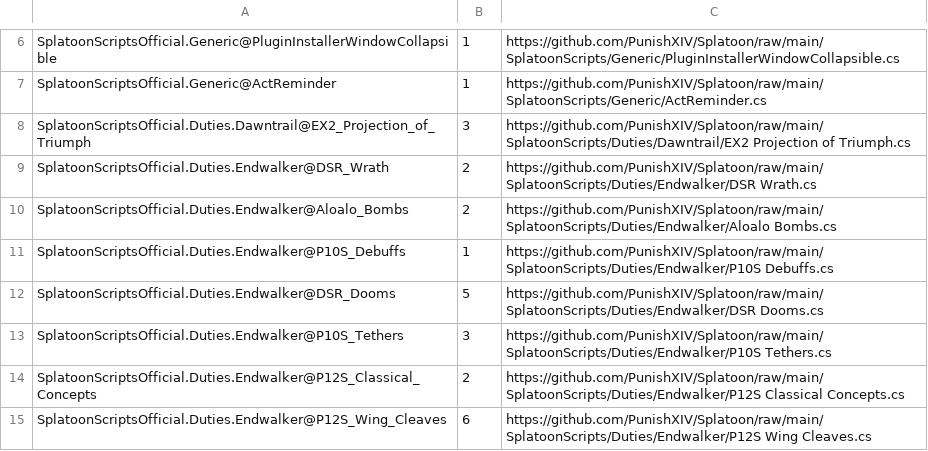
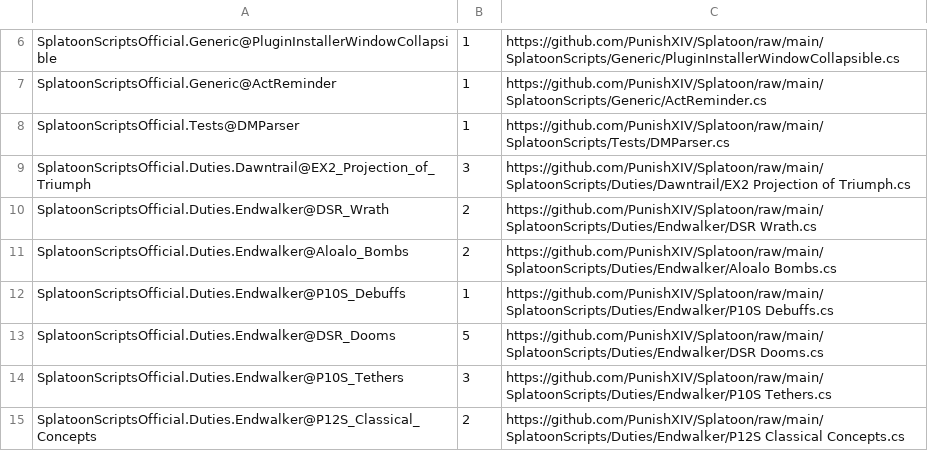
Before and after one commit to PunishXIV/Splatoon, a CSV file: SplatoonScripts/update.csv, drawn as a sheet; only a part is shown, gaps mark what is left out; the shorter side is filled out with more unchanged rows; the diff names each change by its address in the sheet, - before the commit and + after, or states it on an @@ line.

```diff
--- a/SplatoonScripts/update.csv
+++ b/SplatoonScripts/update.csv
+row 8: SplatoonScriptsOfficial.Tests@DMParser | 1 | https://github.com/PunishXIV/Splatoon/raw/main/SplatoonScripts/Tests/DMParser.cs
```
